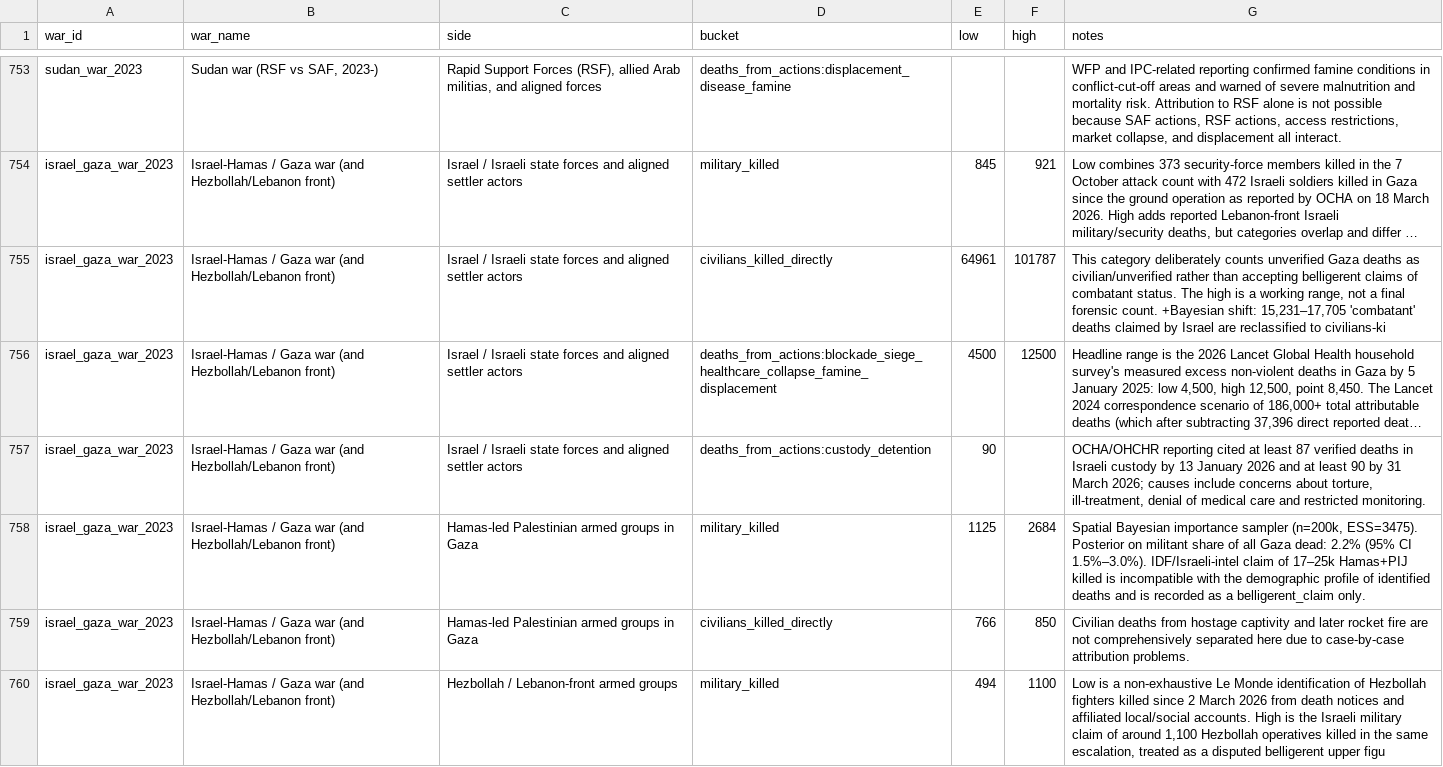
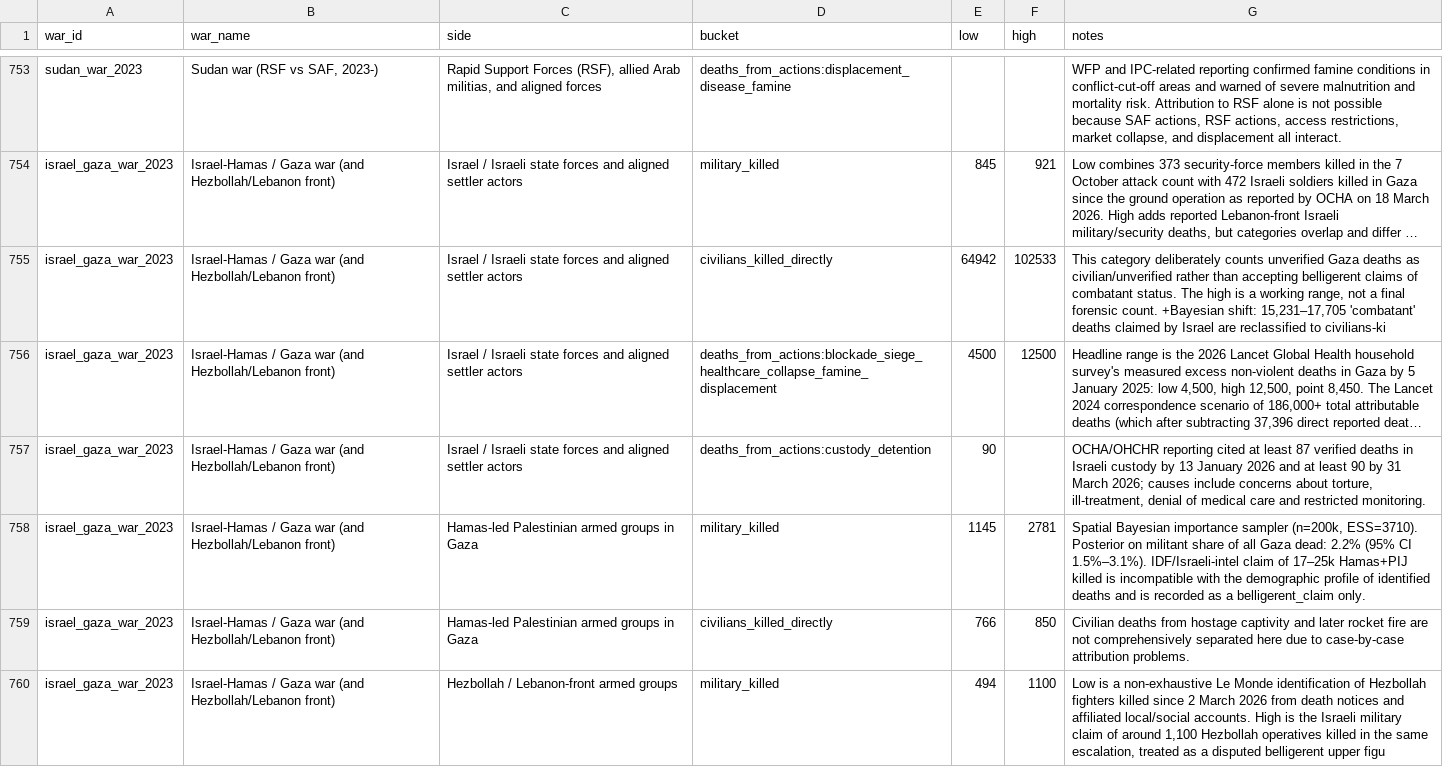
Before and after one commit to silverdavi/casualty-source-aggregation, a CSV file: data/totals.csv, drawn as a sheet; only a part is shown, gaps mark what is left out; long unchanged cells end in …; the diff names each change by its address in the sheet, - before the commit and + after, or states it on an @@ line.

Commit message:
Sync latest ω/D/Gaza simulator and data for replication, and drop manuscript files from the public tree.

```diff
--- a/data/totals.csv
+++ b/data/totals.csv
-E755 (low): 64961
+E755 (low): 64942
-F755 (high): 101787
+F755 (high): 102533
-E758 (low): 1125
+E758 (low): 1145
-F758 (high): 2684
+F758 (high): 2781
-G758 (notes): …sampler (n=200k, ESS=3475). Posterior on militant share of all Gaza dead: 2.2% (95% CI 1.5%–3.0%). IDF/Israeli-intel claim…
+G758 (notes): …sampler (n=200k, ESS=3710). Posterior on militant share of all Gaza dead: 2.2% (95% CI 1.5%–3.1%). IDF/Israeli-intel claim…
```
Also changed, not shown: 49 other files.
